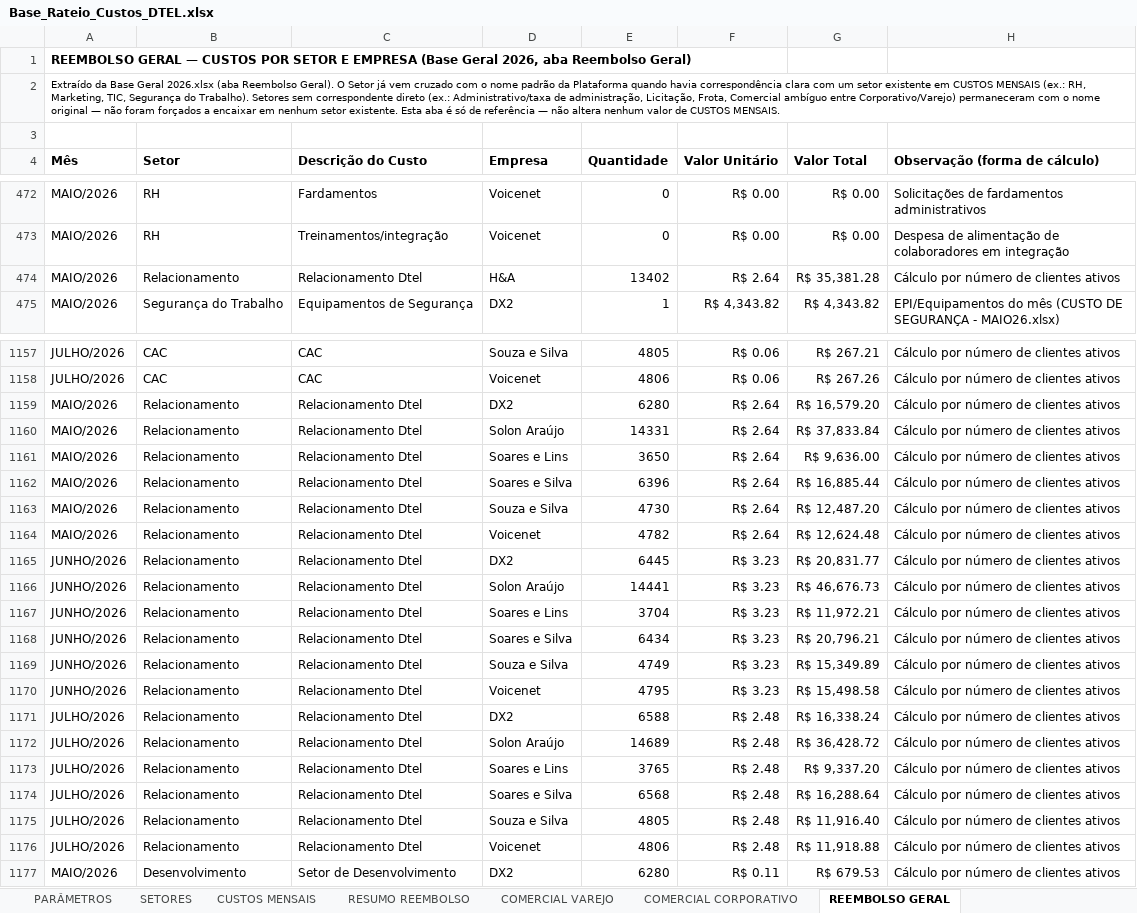
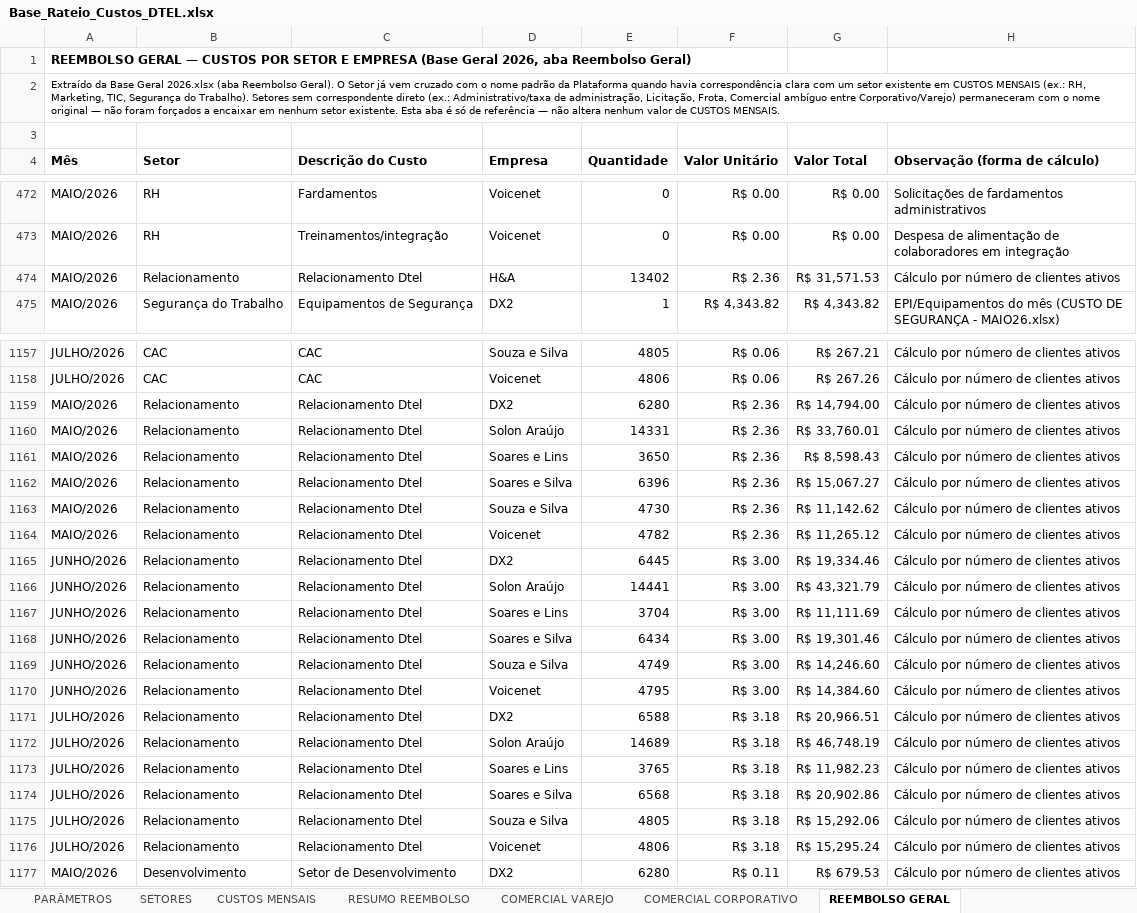
Before and after one commit to Deboradtelelecom/Base-dos-setores, an Excel workbook: dados-mensais/Base_Rateio_Custos_DTEL.xlsx, sheet REEMBOLSO GERAL, drawn as a sheet; only a part is shown, gaps mark what is left out; values as stored, in another font and other column widths than the file's, no borders; the diff covers the shown part only; the diff names each change by its address in the sheet, - before the commit and + after, or states it on an @@ line.

Commit message:
Publicação automática — 01/09/2026, 16:55:46

```diff
--- a/dados-mensais/Base_Rateio_Custos_DTEL.xlsx (sheet REEMBOLSO GERAL)
+++ b/dados-mensais/Base_Rateio_Custos_DTEL.xlsx (sheet REEMBOLSO GERAL)
-F474 (Valor Unitário): R$ 2.64
+F474 (Valor Unitário): R$ 2.36
-G474 (Valor Total): R$ 35,381.28
+G474 (Valor Total): R$ 31,571.53
-F1159:F1164 (Valor Unitário): R$ 2.64
+F1159:F1164 (Valor Unitário): R$ 2.36
-G1159 (Valor Total): R$ 16,579.20
+G1159 (Valor Total): R$ 14,794.00
-G1160 (Valor Total): R$ 37,833.84
+G1160 (Valor Total): R$ 33,760.01
-G1161 (Valor Total): R$ 9,636.00
+G1161 (Valor Total): R$ 8,598.43
-G1162 (Valor Total): R$ 16,885.44
+G1162 (Valor Total): R$ 15,067.27
-G1163 (Valor Total): R$ 12,487.20
+G1163 (Valor Total): R$ 11,142.62
-G1164 (Valor Total): R$ 12,624.48
+G1164 (Valor Total): R$ 11,265.12
-F1165:F1170 (Valor Unitário): R$ 3.23
+F1165:F1170 (Valor Unitário): R$ 3.00
-G1165 (Valor Total): R$ 20,831.77
+G1165 (Valor Total): R$ 19,334.46
-G1166 (Valor Total): R$ 46,676.73
+G1166 (Valor Total): R$ 43,321.79
-G1167 (Valor Total): R$ 11,972.21
+G1167 (Valor Total): R$ 11,111.69
-G1168 (Valor Total): R$ 20,796.21
+G1168 (Valor Total): R$ 19,301.46
-G1169 (Valor Total): R$ 15,349.89
+G1169 (Valor Total): R$ 14,246.60
-G1170 (Valor Total): R$ 15,498.58
+G1170 (Valor Total): R$ 14,384.60
-F1171:F1176 (Valor Unitário): R$ 2.48
+F1171:F1176 (Valor Unitário): R$ 3.18
-G1171 (Valor Total): R$ 16,338.24
+G1171 (Valor Total): R$ 20,966.51
-G1172 (Valor Total): R$ 36,428.72
+G1172 (Valor Total): R$ 46,748.19
-G1173 (Valor Total): R$ 9,337.20
+G1173 (Valor Total): R$ 11,982.23
-G1174 (Valor Total): R$ 16,288.64
+G1174 (Valor Total): R$ 20,902.86
-G1175 (Valor Total): R$ 11,916.40
+G1175 (Valor Total): R$ 15,292.06
-G1176 (Valor Total): R$ 11,918.88
+G1176 (Valor Total): R$ 15,295.24
```
Also changed, not shown: 4 edited cells elsewhere in this sheet.
